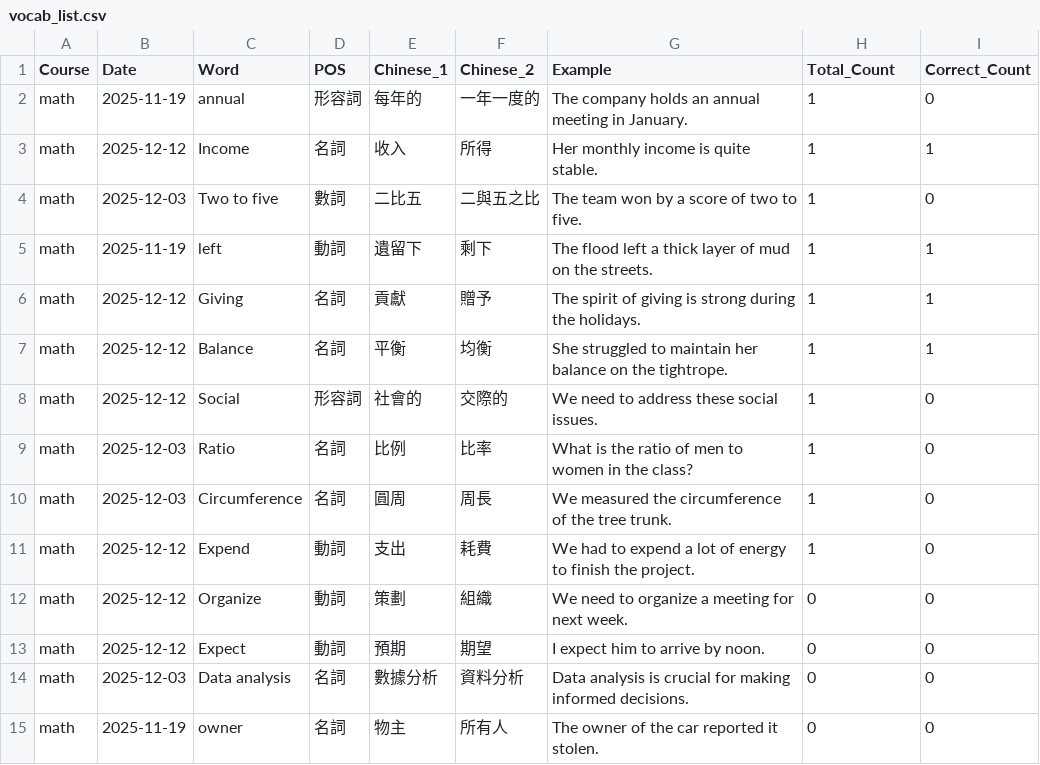
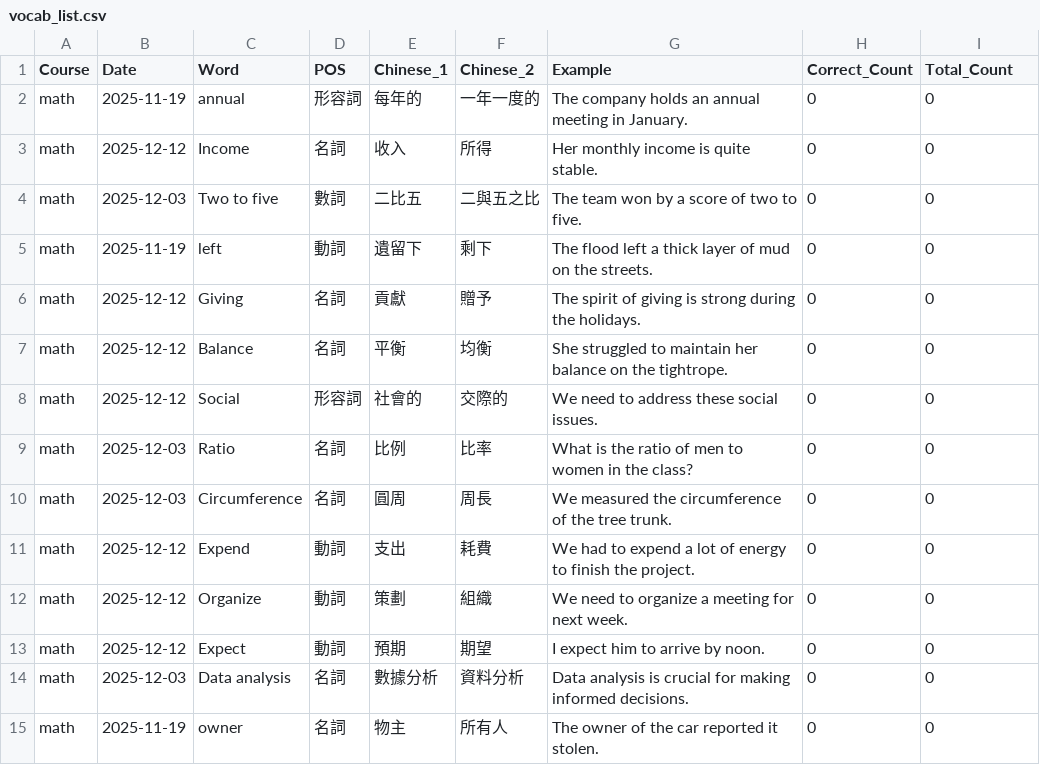
Before and after one commit to christinetai-wc/python-samples, a CSV file: vocab-tools/vocab_list.csv, drawn as a sheet; only a part is shown; the diff covers the shown part only.

Commit message:
vocab-app: Header file of csv should be same in input.py and flashcard.py
Signed-off-by: Christine Tai <christinetai@gmail.com>

```diff
--- a/vocab-tools/vocab_list.csv
+++ b/vocab-tools/vocab_list.csv
@@ -1,12 +1,12 @@
-Course,Date,Word,POS,Chinese_1,Chinese_2,Example,Total_Count,Correct_Count
-math,2025-11-19,annual,形容詞,每年的,一年一度的,The company holds an annual meeting in January.,1,0
-math,2025-12-12,Income,名詞,收入,所得,Her monthly income is quite stable.,1,1
-math,2025-12-03,Two to five,數詞,二比五,二與五之比,The team won by a score of two to five.,1,0
-math,2025-11-19,left,動詞,遺留下,剩下,The flood left a thick layer of mud on the streets.,1,1
-math,2025-12-12,Giving,名詞,貢獻,贈予,The spirit of giving is strong during the holidays.,1,1
-math,2025-12-12,Balance,名詞,平衡,均衡,She struggled to maintain her balance on the tightrope.,1,1
-math,2025-12-12,Social,形容詞,社會的,交際的,We need to address these social issues.,1,0
-math,2025-12-03,Ratio,名詞,比例,比率,What is the ratio of men to women in the class?,1,0
-math,2025-12-03,Circumference,名詞,圓周,周長,We measured the circumference of the tree trunk.,1,0
-math,2025-12-12,Expend,動詞,支出,耗費,We had to expend a lot of energy to finish the project.,1,0
+Course,Date,Word,POS,Chinese_1,Chinese_2,Example,Correct_Count,Total_Count
+math,2025-11-19,annual,形容詞,每年的,一年一度的,The company holds an annual meeting in January.,0,0
+math,2025-12-12,Income,名詞,收入,所得,Her monthly income is quite stable.,0,0
+math,2025-12-03,Two to five,數詞,二比五,二與五之比,The team won by a score of two to five.,0,0
+math,2025-11-19,left,動詞,遺留下,剩下,The flood left a thick layer of mud on the streets.,0,0
+math,2025-12-12,Giving,名詞,貢獻,贈予,The spirit of giving is strong during the holidays.,0,0
+math,2025-12-12,Balance,名詞,平衡,均衡,She struggled to maintain her balance on the tightrope.,0,0
+math,2025-12-12,Social,形容詞,社會的,交際的,We need to address these social issues.,0,0
+math,2025-12-03,Ratio,名詞,比例,比率,What is the ratio of men to women in the class?,0,0
+math,2025-12-03,Circumference,名詞,圓周,周長,We measured the circumference of the tree trunk.,0,0
+math,2025-12-12,Expend,動詞,支出,耗費,We had to expend a lot of energy to finish the project.,0,0
 math,2025-12-12,Organize,動詞,策劃,組織,We need to organize a meeting for next week.,0,0
```
Also changed, not shown: 19 moved rows elsewhere in this file, 1 other file.
